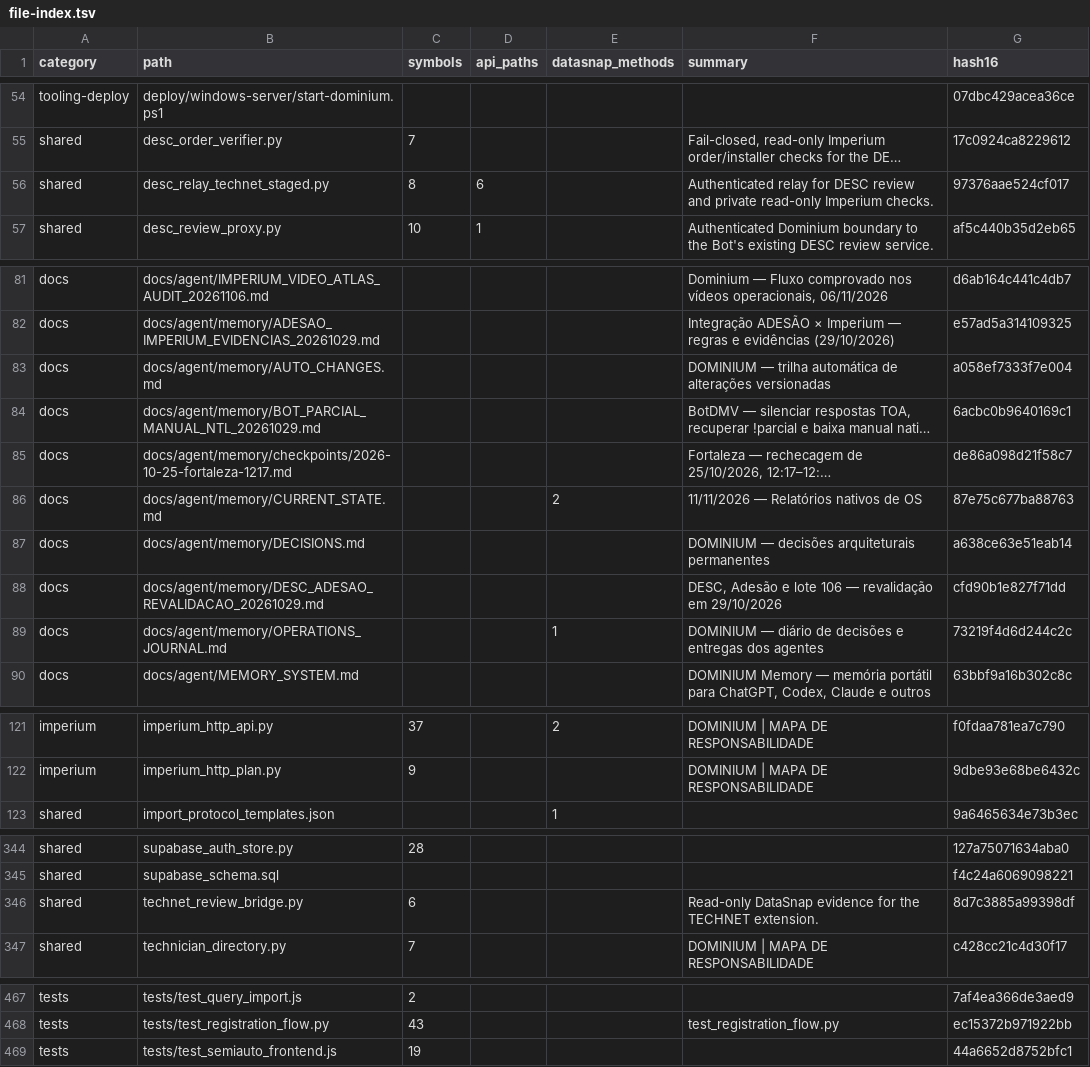
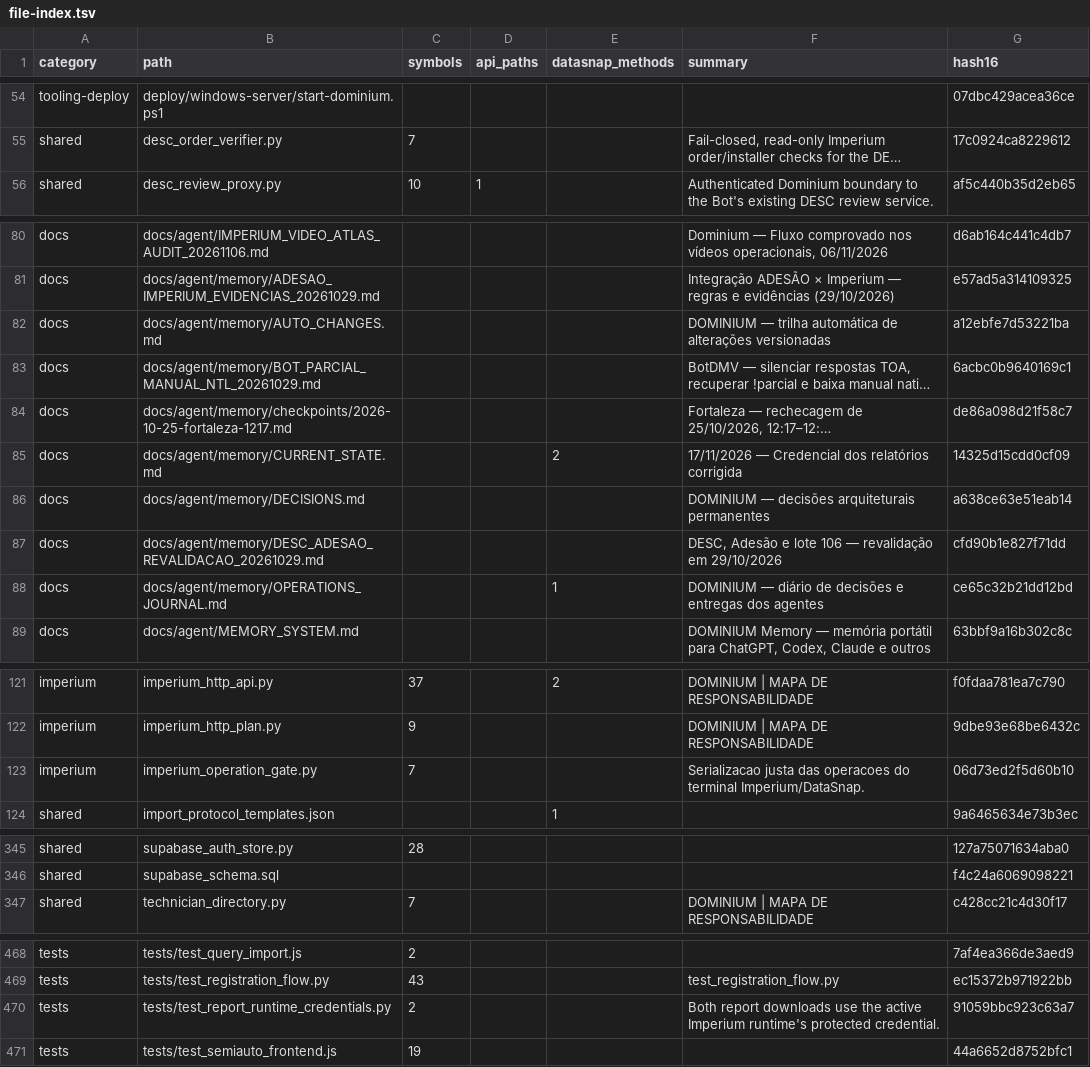
Before and after one commit to clarotechnet/dominium, a TSV file: .dominium/file-index.tsv, drawn as a sheet; only a part is shown, gaps mark what is left out; long unchanged cells end in …; removed rows and columns are numbered as before the commit, all else as after; the diff covers the shown part only; the diff names each change by its address in the sheet, - before the commit and + after, or states it on an @@ line.

```diff
--- a/.dominium/file-index.tsv
+++ b/.dominium/file-index.tsv
-row 56: shared | desc_relay_technet_staged.py | 8 | 6 |  | Authenticated relay for DESC review and private read-only Imperium checks. | 97376aae524cf017
-G82 (hash16): a058ef7333f7e004
+G82 (hash16): a12ebfe7d53221ba
-F85 (summary): 11/11/2026 — Relatórios nativos de OS
+F85 (summary): 17/11/2026 — Credencial dos relatórios corrigida
-G85 (hash16): 87e75c677ba88763
+G85 (hash16): 14325d15cdd0cf09
-G88 (hash16): 73219f4d6d244c2c
+G88 (hash16): ce65c32b21dd12bd
+row 123: imperium | imperium_operation_gate.py | 7 |  |  | Serializacao justa das operacoes do terminal Imperium/DataSnap. | 06d73ed2f5d60b10
-row 346: shared | technet_review_bridge.py | 6 |  |  | Read-only DataSnap evidence for the TECHNET extension. | 8d7c3885a99398df
+row 470: tests | tests/test_report_runtime_credentials.py | 2 |  |  | Both report downloads use the active Imperium runtime's protected credential. | 91059bbc923c63a7
```
Also changed, not shown: 2 added rows and 2 edited cells elsewhere in this file, .dominium/api-index.tsv, .dominium/dependency-index.tsv, 9 other files.
